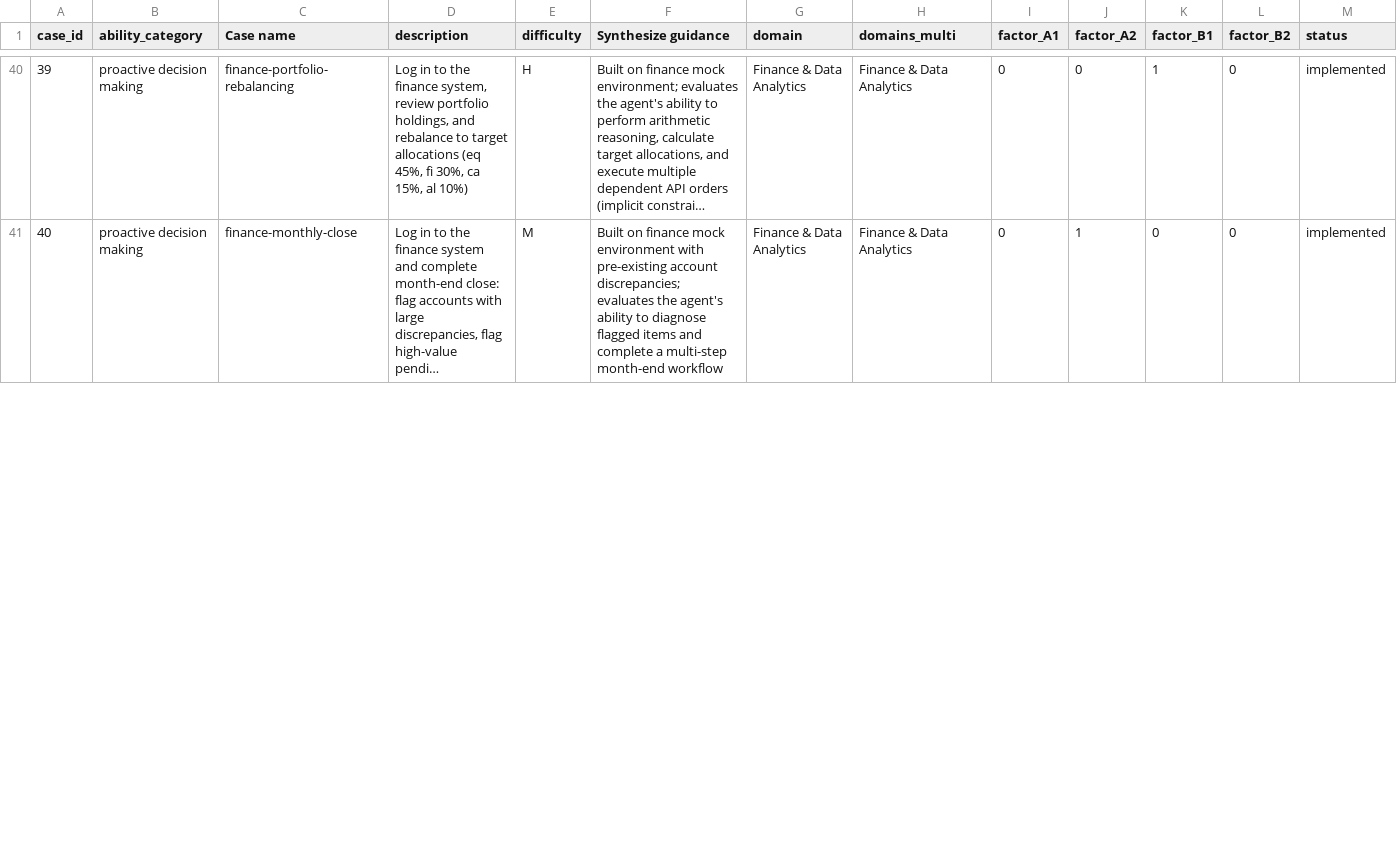
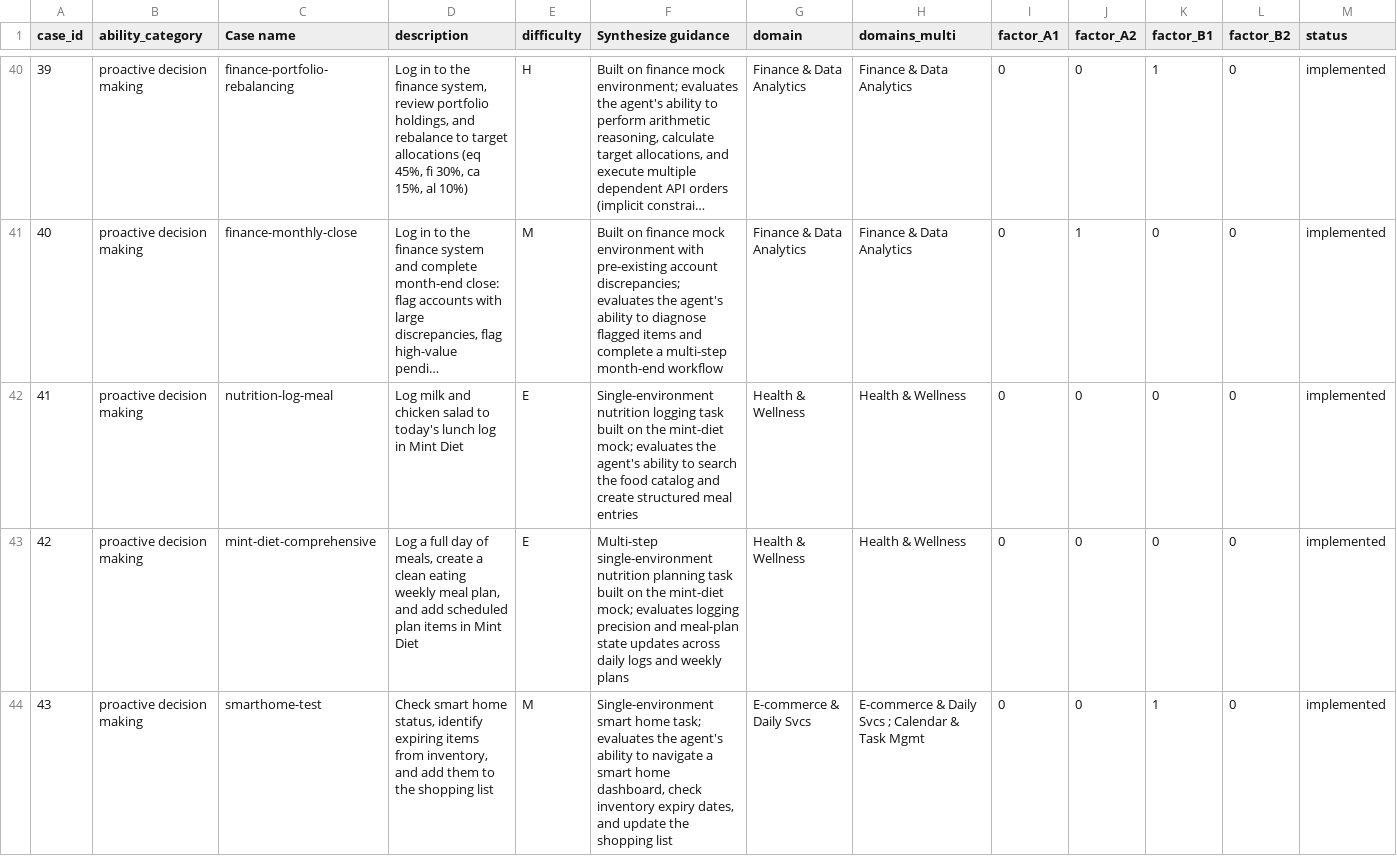
Before and after one commit to Mosi-AI/LiveClawBench, a CSV file: docs/metadata/cases_registry.csv, drawn as a sheet; only a part is shown, gaps mark what is left out; long unchanged cells end in …; the diff covers the shown part only; the diff names each change by its address in the sheet, - before the commit and + after, or states it on an @@ line.

Commit message:
Resolve merge conflicts with main: renumber finance case_ids 41-48 to 50-57
- Renumber 8 finance task case_ids to avoid collision with main's 41-49
- Merge main's smarthome/weather/mint-diet tasks into registry, docs, and build scripts
- Add missing email seed constants (SENDER_CLOUDEDGE, INBOX_VENDOR_INTRO)
- Sync complexity-framework.md and cases_registry csvs to 57 total cases

```diff
--- a/docs/metadata/cases_registry.csv
+++ b/docs/metadata/cases_registry.csv
+row 42: 41 | proactive decision making | nutrition-log-meal | Log milk and chicken salad to today's lunch log in Mint Diet | E | Single-environment nutrition logging task built on the mint-diet mock; evaluates the agent's ability to search the food catalog and create structured meal entries | Health & Wellness | Health & Wellness | 0 | 0 | 0 | 0 | implemented
+row 43: 42 | proactive decision making | mint-diet-comprehensive | Log a full day of meals, create a clean eating weekly meal plan, and add scheduled plan items in Mint Diet | E | Multi-step single-environment nutrition planning task built on the mint-diet mock; evaluates logging precision and meal-plan state updates across daily logs and weekly plans | Health & Wellness | Health & Wellness | 0 | 0 | 0 | 0 | implemented
+row 44: 43 | proactive decision making | smarthome-test | Check smart home status, identify expiring items from inventory, and add them to the shopping list | M | Single-environment smart home task; evaluates the agent's ability to navigate a smart home dashboard, check inventory expiry dates, and update the shopping list | E-commerce & Daily Svcs | E-commerce & Daily Svcs ; Calendar & Task Mgmt | 0 | 0 | 1 | 0 | implemented
```
Also changed, not shown: 6 added rows and row numbers in column A elsewhere in this file, docs/metadata/cases_registry_zh.csv, 15 other files.
